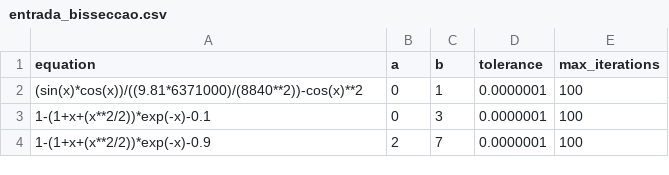
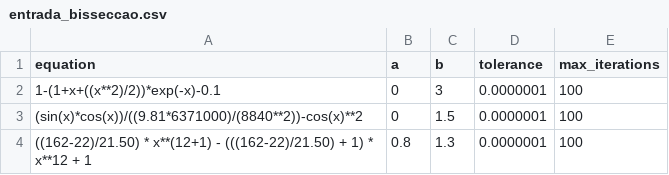
Before and after one commit to igorroc/MeusSemestresUESC, a CSV file: semestre5/analise/metodos/entrada_bisseccao.csv, drawn as a sheet.

```diff
--- a/semestre5/analise/metodos/entrada_bisseccao.csv
+++ b/semestre5/analise/metodos/entrada_bisseccao.csv
@@ -1,4 +1,4 @@
 equation,a,b,tolerance,max_iterations
-(sin(x)*cos(x))/((9.81*6371000)/(8840**2))-cos(x)**2,0,1,0.0000001,100
-1-(1+x+(x**2/2))*exp(-x)-0.1,0,3,0.0000001,100
-1-(1+x+(x**2/2))*exp(-x)-0.9,2,7,0.0000001,100
+1-(1+x+((x**2)/2))*exp(-x)-0.1,0,3,0.0000001,100
+(sin(x)*cos(x))/((9.81*6371000)/(8840**2))-cos(x)**2,0,1.5,0.0000001,100
+((162-22)/21.50) * x**(12+1) - (((162-22)/21.50) + 1) * x**12 + 1,0.8,1.3,0.0000001,100
```
Also changed, not shown: semestre5/analise/metodos/saidas/bisseccao/equation_0.csv, semestre5/analise/metodos/saidas/bisseccao/equation_2.csv, 14 other files.
